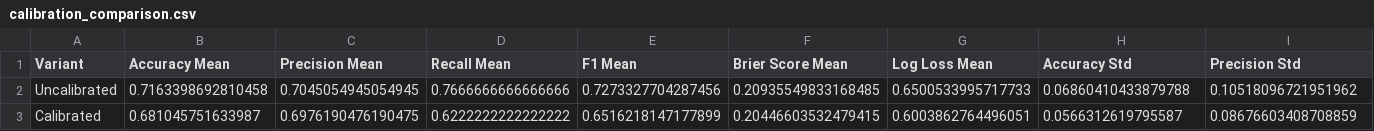
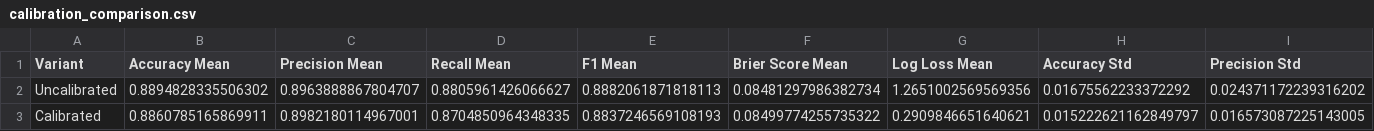
Before and after one commit to AkshaySrinivasanSECE/AI-Assisted-Osteoarthritis-Detection-NER, a CSV file: docs/results/calibration_comparison.csv, drawn as a sheet; only a part is shown; the diff covers the shown part only; the diff names each change by its address in the sheet, - before the commit and + after, or states it on an @@ line.

```diff
--- a/docs/results/calibration_comparison.csv
+++ b/docs/results/calibration_comparison.csv
-B2 (Accuracy Mean): 0.7163398692810458
+B2 (Accuracy Mean): 0.8894828335506302
-C2 (Precision Mean): 0.7045054945054945
+C2 (Precision Mean): 0.8963888867804707
-D2 (Recall Mean): 0.7666666666666666
+D2 (Recall Mean): 0.8805961426066627
-E2 (F1 Mean): 0.7273327704287456
+E2 (F1 Mean): 0.8882061871818113
-F2 (Brier Score Mean): 0.20935549833168485
+F2 (Brier Score Mean): 0.08481297986382734
-G2 (Log Loss Mean): 0.6500533995717733
+G2 (Log Loss Mean): 1.2651002569569356
-H2 (Accuracy Std): 0.06860410433879788
+H2 (Accuracy Std): 0.01675562233372292
-I2 (Precision Std): 0.10518096721951962
+I2 (Precision Std): 0.024371172239316202
-B3 (Accuracy Mean): 0.681045751633987
+B3 (Accuracy Mean): 0.8860785165869911
-C3 (Precision Mean): 0.6976190476190475
+C3 (Precision Mean): 0.8982180114967001
-D3 (Recall Mean): 0.6222222222222222
+D3 (Recall Mean): 0.8704850964348335
-E3 (F1 Mean): 0.6516218147177899
+E3 (F1 Mean): 0.8837246569108193
-F3 (Brier Score Mean): 0.20446603532479415
+F3 (Brier Score Mean): 0.08499774255735322
-G3 (Log Loss Mean): 0.6003862764496051
+G3 (Log Loss Mean): 0.2909846651640621
-H3 (Accuracy Std): 0.0566312619795587
+H3 (Accuracy Std): 0.015222621162849797
-I3 (Precision Std): 0.08676603408708859
+I3 (Precision Std): 0.016573087225143005
```
Also changed, not shown: 20 edited cells elsewhere in this file, data/full_indicators_summary.csv, docs/results/calibration_fold_metrics.csv, 32 other files.
